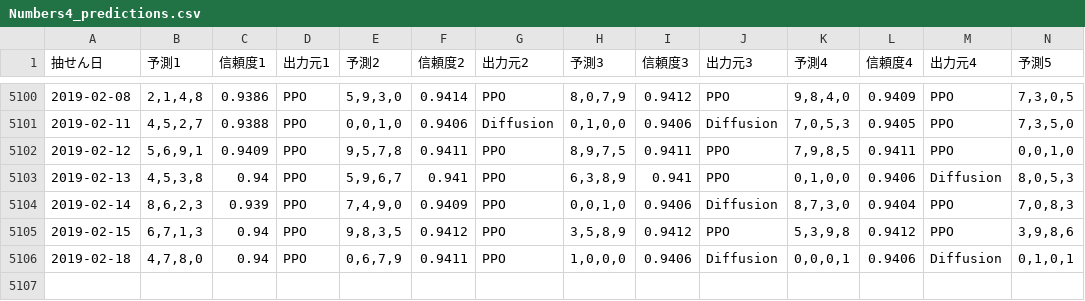
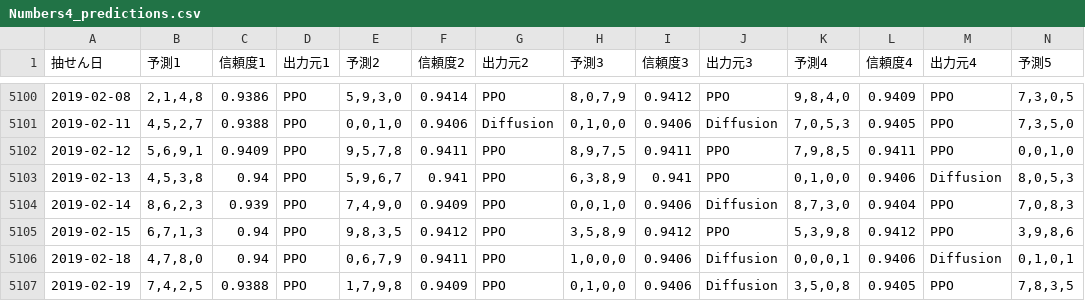
Before and after one commit to Joker7822/num4, a CSV file: Numbers4_predictions.csv, drawn as a sheet; only a part is shown, gaps mark what is left out; rows hold the shown columns only; the diff names each change by its address in the sheet, - before the commit and + after, or states it on an @@ line.

```diff
--- a/Numbers4_predictions.csv
+++ b/Numbers4_predictions.csv
+row 5107: 2019-02-19 | 7,4,2,5 | 0.9388 | PPO | 1,7,9,8 | 0.9409 | PPO | 0,1,0,0 | 0.9406 | Diffusion | 3,5,0,8 | 0.9405 | PPO | 7,8,3,5
```
